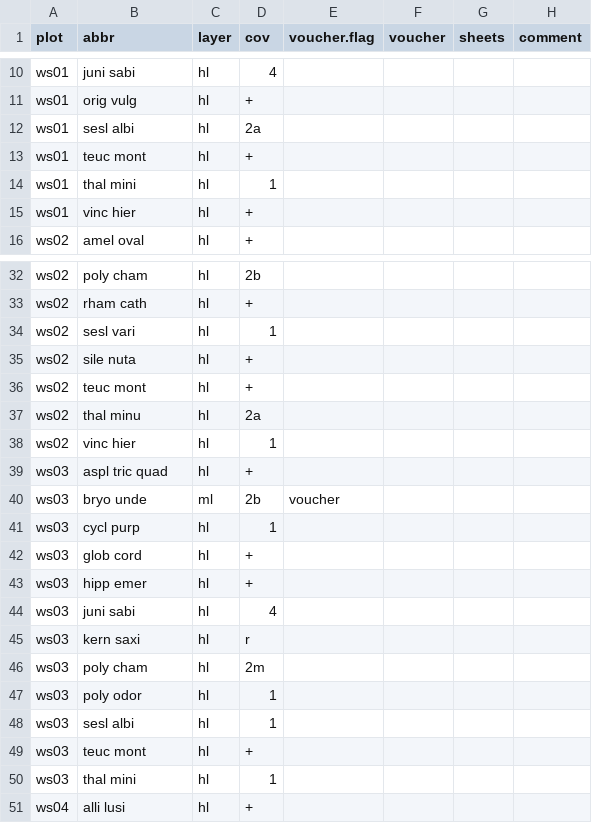
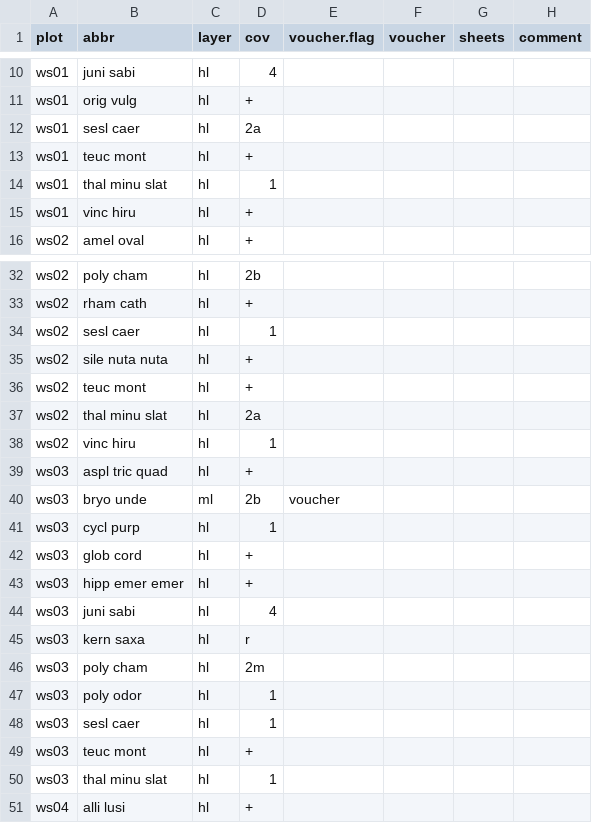
Before and after one commit to rforge/vegsoup, a CSV file: testing/wolfgangsee dta/species.csv, drawn as a sheet; only a part is shown, gaps mark what is left out; the diff covers the shown part only.

```diff
--- a/testing/wolfgangsee dta/species.csv
+++ b/testing/wolfgangsee dta/species.csv
@@ -11,6 +11,6 @@
 "ws01";"orig vulg";"hl";"+";;;;
-"ws01";"sesl albi";"hl";"2a";;;;
+"ws01";"sesl caer";"hl";"2a";;;;
 "ws01";"teuc mont";"hl";"+";;;;
-"ws01";"thal mini";"hl";1;;;;
-"ws01";"vinc hier";"hl";"+";;;;
+"ws01";"thal minu slat";"hl";1;;;;
+"ws01";"vinc hiru";"hl";"+";;;;
 "ws02";"amel oval";"hl";"+";;;;
@@ -33,7 +33,7 @@
 "ws02";"rham cath";"hl";"+";;;;
-"ws02";"sesl vari";"hl";1;;;;
-"ws02";"sile nuta";"hl";"+";;;;
+"ws02";"sesl caer";"hl";1;;;;
+"ws02";"sile nuta nuta";"hl";"+";;;;
 "ws02";"teuc mont";"hl";"+";;;;
-"ws02";"thal minu";"hl";"2a";;;;
-"ws02";"vinc hier";"hl";1;;;;
+"ws02";"thal minu slat";"hl";"2a";;;;
+"ws02";"vinc hiru";"hl";1;;;;
 "ws03";"aspl tric quad";"hl";"+";;;;
@@ -42,10 +42,10 @@
 "ws03";"glob cord";"hl";"+";;;;
-"ws03";"hipp emer";"hl";"+";;;;
+"ws03";"hipp emer emer";"hl";"+";;;;
 "ws03";"juni sabi";"hl";4;;;;
-"ws03";"kern saxi";"hl";"r";;;;
+"ws03";"kern saxa";"hl";"r";;;;
 "ws03";"poly cham";"hl";"2m";;;;
 "ws03";"poly odor";"hl";1;;;;
-"ws03";"sesl albi";"hl";1;;;;
+"ws03";"sesl caer";"hl";1;;;;
 "ws03";"teuc mont";"hl";"+";;;;
-"ws03";"thal mini";"hl";1;;;;
+"ws03";"thal minu slat";"hl";1;;;;
 "ws04";"alli lusi";"hl";"+";;;;
```
Also changed, not shown: 19 edited cells elsewhere in this file.
